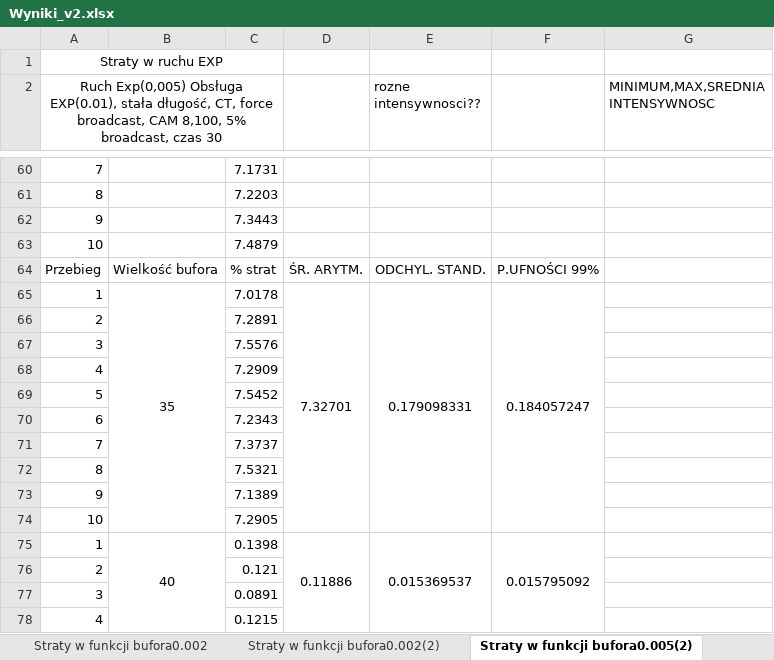
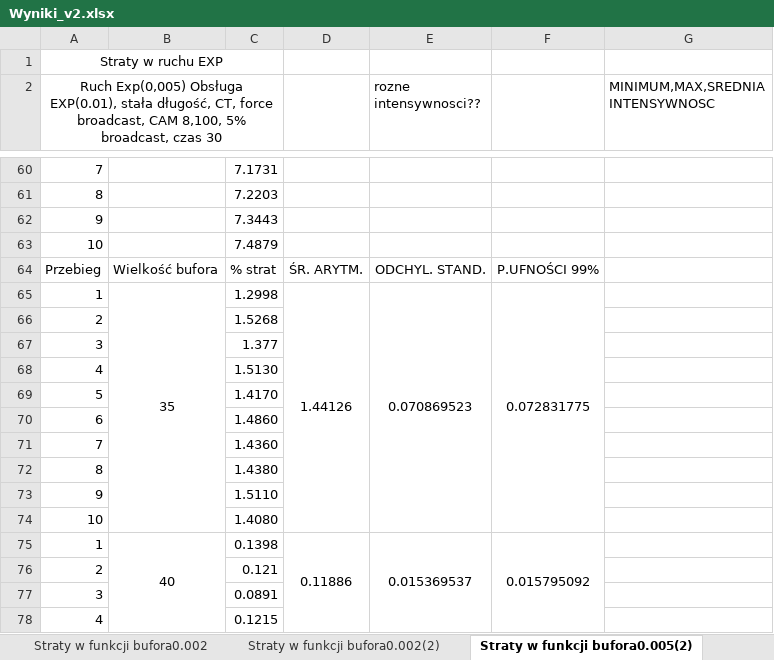
Before and after one commit to reksio6700/L2_switch_simulator, an Excel workbook: wykresy/Wyniki_v2.xlsx, sheet Straty w funkcji bufora0.005(2), drawn as a sheet; only a part is shown, gaps mark what is left out; values as stored, in another font and other column widths than the file's, no borders; removed rows and columns are numbered as before the commit, all else as after; the diff names each change by its address in the sheet, - before the commit and + after, or states it on an @@ line.

Commit message:
Wykresy end

```diff
--- a/wykresy/Wyniki_v2.xlsx (sheet Straty w funkcji bufora0.005(2))
+++ b/wykresy/Wyniki_v2.xlsx (sheet Straty w funkcji bufora0.005(2))
-row 65: 1 | 35 | 7.0178 | 7.32701 | 0.179098331 | 0.184057247
-row 66: 2 |  | 7.2891
-row 67: 3 |  | 7.5576
-row 68: 4 |  | 7.2909
-row 69: 5 |  | 7.5452
-row 70: 6 |  | 7.2343
-row 71: 7 |  | 7.3737
-row 72: 8 |  | 7.5321
-row 73: 9 |  | 7.1389
-row 74: 10 |  | 7.2905
+row 65: 1 | 35 | 1.2998 | 1.44126 | 0.070869523 | 0.072831775
+row 66: 2 |  | 1.5268
+row 67: 3 |  | 1.377
+row 68: 4 |  | 1.5130
+row 69: 5 |  | 1.4170
+row 70: 6 |  | 1.4860
+row 71: 7 |  | 1.4360
+row 72: 8 |  | 1.4380
+row 73: 9 |  | 1.5110
+row 74: 10 |  | 1.4080
```
Also changed, not shown: charts or pictures, 2 other files.
